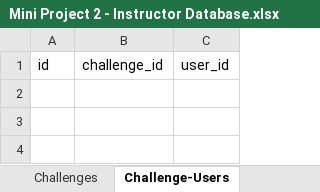
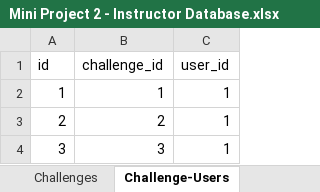
Before and after one commit to Arunprakash-21/MP2, an Excel workbook: Mini Project 2 - Instructor Database.xlsx, sheet Challenge-Users, drawn as a sheet; values as stored, in another font and other column widths than the file's, no borders; the diff names each change by its address in the sheet, - before the commit and + after, or states it on an @@ line.

```diff
--- a/Mini Project 2 - Instructor Database.xlsx (sheet Challenge-Users)
+++ b/Mini Project 2 - Instructor Database.xlsx (sheet Challenge-Users)
+row 2: 1 | 1 | 1
+row 3: 2 | 2 | 1
+row 4: 3 | 3 | 1
```
Also changed, not shown: sheet Challenges, sheet Users, sheet Questions, 1 other file.
